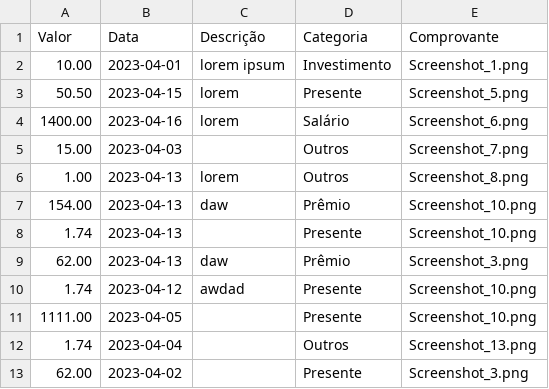
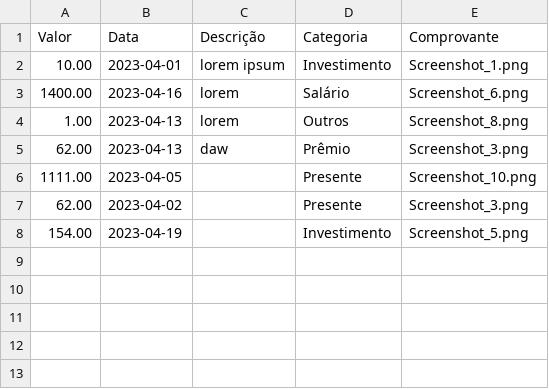
Before and after one commit to gabrielmacaubas/sistema-web-financas, a CSV file: mysite/receitas.csv, drawn as a sheet; removed rows and columns are numbered as before the commit, all else as after; the diff names each change by its address in the sheet, - before the commit and + after, or states it on an @@ line.

```diff
--- a/mysite/receitas.csv
+++ b/mysite/receitas.csv
-row 3: 50.50 | 2023-04-15 | lorem | Presente | Screenshot_5.png
-row 5: 15.00 | 2023-04-03 |  | Outros | Screenshot_7.png
-row 7: 154.00 | 2023-04-13 | daw | Prêmio | Screenshot_10.png
-row 8: 1.74 | 2023-04-13 |  | Presente | Screenshot_10.png
-row 10: 1.74 | 2023-04-12 | awdad | Presente | Screenshot_10.png
-row 12: 1.74 | 2023-04-04 |  | Outros | Screenshot_13.png
+row 8: 154.00 | 2023-04-19 |  | Investimento | Screenshot_5.png
```
Also changed, not shown: 6 other files.
